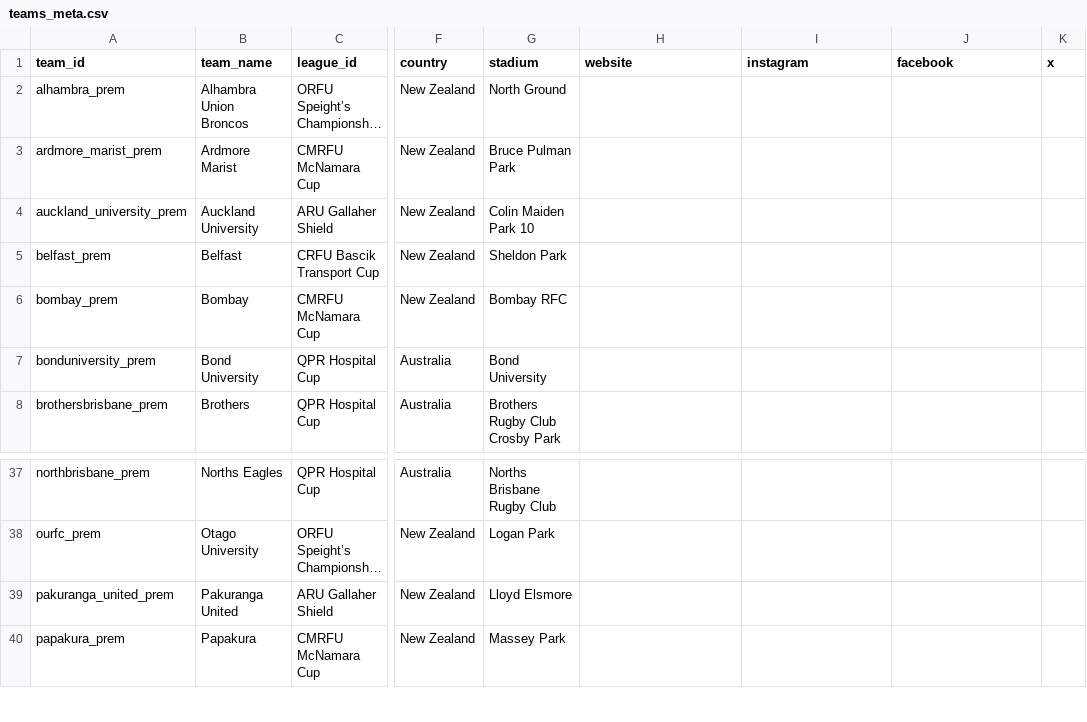
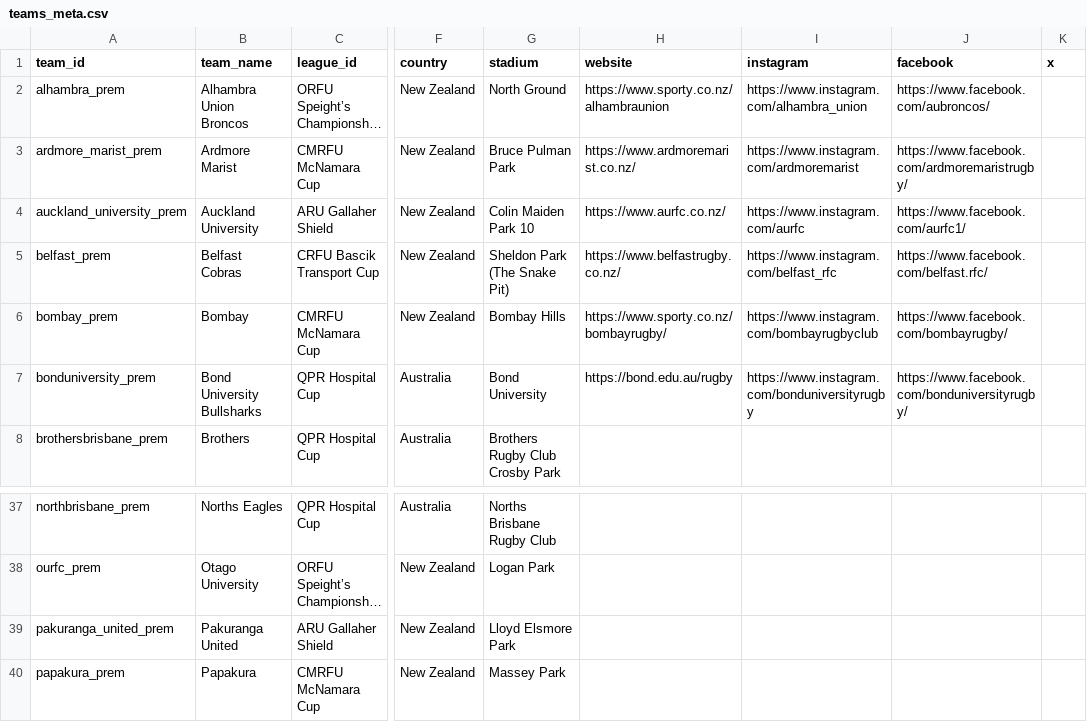
Before and after one commit to Valor-rich/club-rugby, a CSV file: teams_meta.csv, drawn as a sheet; only a part is shown, gaps mark what is left out; long unchanged cells end in …; the diff names each change by its address in the sheet, - before the commit and + after, or states it on an @@ line.

Commit message:
Add files via upload

```diff
--- a/teams_meta.csv
+++ b/teams_meta.csv
-H2 (website): (empty)
+H2 (website): https://www.sporty.co.nz/alhambraunion
-I2 (instagram): (empty)
+I2 (instagram): https://www.instagram.com/alhambra_union
-J2 (facebook): (empty)
+J2 (facebook): https://www.facebook.com/aubroncos/
-H3 (website): (empty)
+H3 (website): https://www.ardmoremarist.co.nz/
-I3 (instagram): (empty)
+I3 (instagram): https://www.instagram.com/ardmoremarist
-J3 (facebook): (empty)
+J3 (facebook): https://www.facebook.com/ardmoremaristrugby/
-H4 (website): (empty)
+H4 (website): https://www.aurfc.co.nz/
-I4 (instagram): (empty)
+I4 (instagram): https://www.instagram.com/aurfc
-J4 (facebook): (empty)
+J4 (facebook): https://www.facebook.com/aurfc1/
-B5 (team_name): Belfast
+B5 (team_name): Belfast Cobras
-G5 (stadium): Sheldon Park
+G5 (stadium): Sheldon Park (The Snake Pit)
-H5 (website): (empty)
+H5 (website): https://www.belfastrugby.co.nz/
-I5 (instagram): (empty)
+I5 (instagram): https://www.instagram.com/belfast_rfc
-J5 (facebook): (empty)
+J5 (facebook): https://www.facebook.com/belfast.rfc/
-G6 (stadium): Bombay RFC
+G6 (stadium): Bombay Hills
-H6 (website): (empty)
+H6 (website): https://www.sporty.co.nz/bombayrugby/
-I6 (instagram): (empty)
+I6 (instagram): https://www.instagram.com/bombayrugbyclub
-J6 (facebook): (empty)
+J6 (facebook): https://www.facebook.com/bombayrugby/
-B7 (team_name): Bond University
+B7 (team_name): Bond University Bullsharks
-H7 (website): (empty)
+H7 (website): https://bond.edu.au/rugby
-I7 (instagram): (empty)
+I7 (instagram): https://www.instagram.com/bonduniversityrugby
-J7 (facebook): (empty)
+J7 (facebook): https://www.facebook.com/bonduniversityrugby/
-G39 (stadium): Lloyd Elsmore
+G39 (stadium): Lloyd Elsmore Park
```
